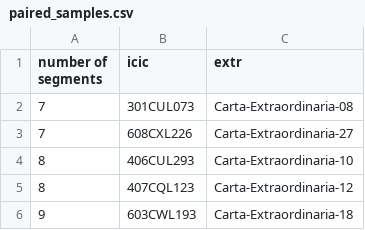
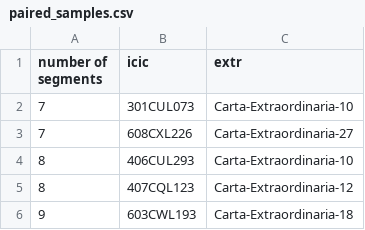
Before and after one commit to davi-ao/indices-of-intertextuality, a CSV file: data/paired_samples.csv, drawn as a sheet; only a part is shown.

Commit message:
Versão 0.1.1

```diff
--- a/data/paired_samples.csv
+++ b/data/paired_samples.csv
@@ -1,3 +1,3 @@
 number of segments;icic;extr
-7;301CUL073;Carta-Extraordinaria-08
+7;301CUL073;Carta-Extraordinaria-10
 7;608CXL226;Carta-Extraordinaria-27
```
